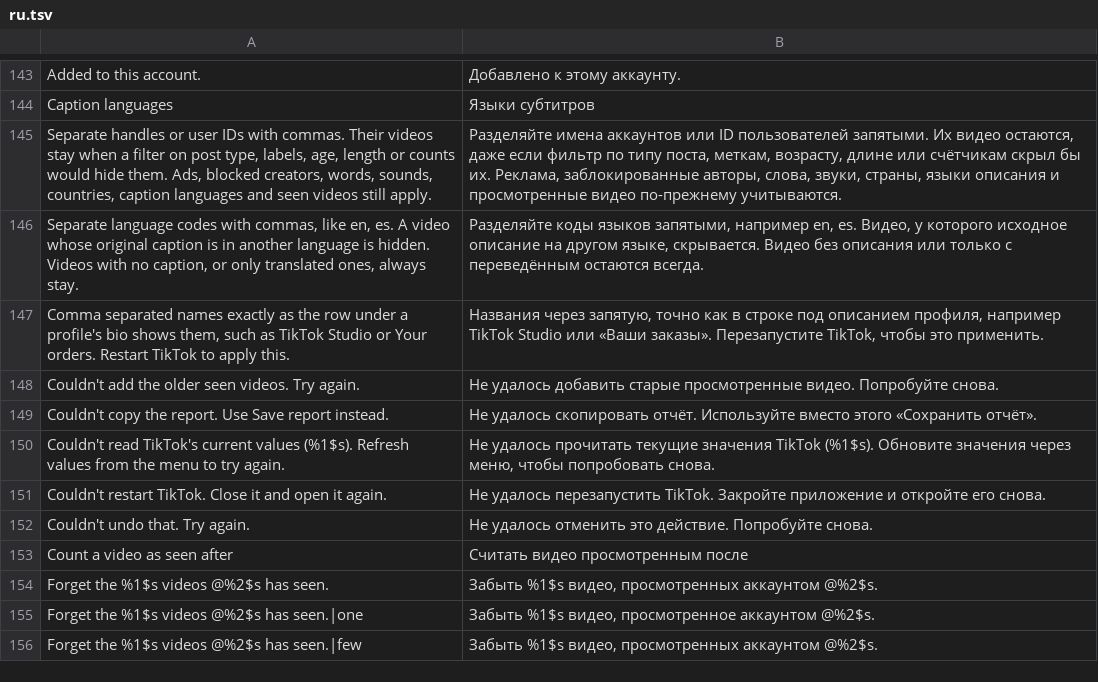
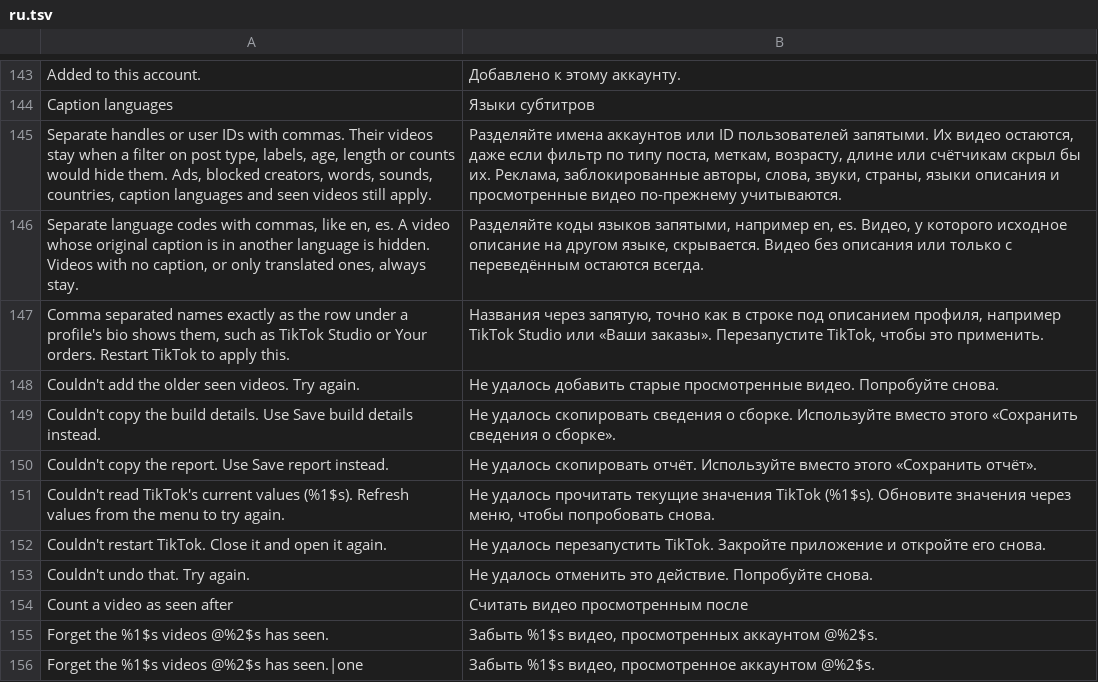
Before and after one commit to SA-SUJON/HushFeed, a TSV file: extensions/tiktok/src/main/l10n/ru.tsv, drawn as a sheet; only a part is shown, gaps mark what is left out; the shorter side is filled out with more unchanged rows; the diff names each change by its address in the sheet, - before the commit and + after, or states it on an @@ line.

Commit message:
fix(settings): name the right button when copying build details fails
The toast sent people to Save report, which only exists in Feature Gate Lab. The Build details dialog's button is Save build details. New string in all eight tables.

```diff
--- a/extensions/tiktok/src/main/l10n/ru.tsv
+++ b/extensions/tiktok/src/main/l10n/ru.tsv
+row 149: Couldn't copy the build details. Use Save build details instead. | Не удалось скопировать сведения о сборке. Используйте вместо этого «Сохранить сведения о сборке».
```
Also changed, not shown: extensions/tiktok/src/main/l10n/az.tsv, extensions/tiktok/src/main/l10n/de.tsv, 8 other files.
